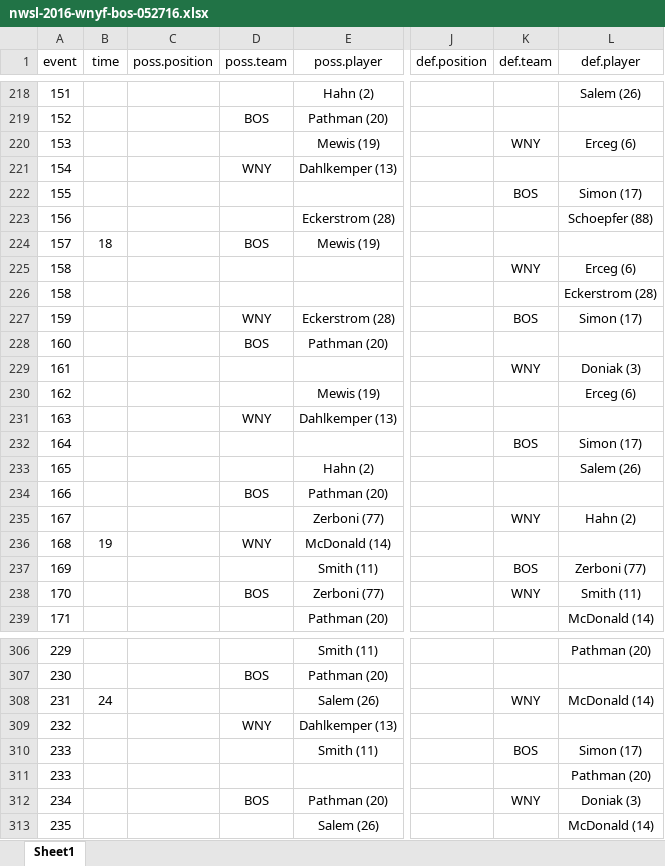
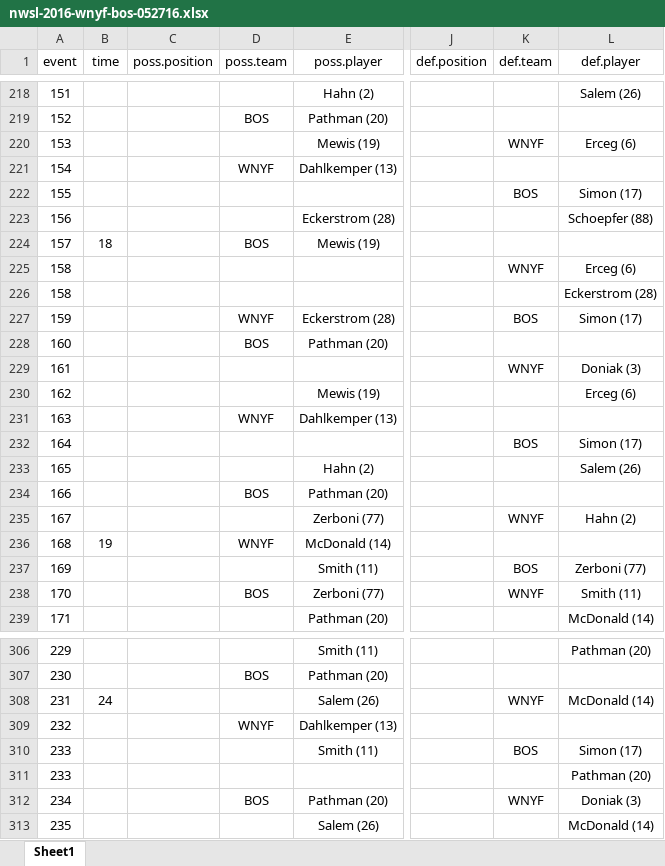
Before and after one commit to alfredomartinezjr/wosostats, an Excel workbook: source/excel/nwsl-2016/nwsl-2016-wnyf-bos-052716.xlsx, sheet Sheet1, drawn as a sheet; only a part is shown, gaps mark what is left out; values as stored, in another font and other column widths than the file's, no borders; the diff covers the shown part only; the diff names each change by its address in the sheet, - before the commit and + after, or states it on an @@ line.

Commit message:
Fixed WNY typo on WNYF-BOS

```diff
--- a/source/excel/nwsl-2016/nwsl-2016-wnyf-bos-052716.xlsx (sheet Sheet1)
+++ b/source/excel/nwsl-2016/nwsl-2016-wnyf-bos-052716.xlsx (sheet Sheet1)
-K220 (def.team): WNY
+K220 (def.team): WNYF
-D221 (poss.team): WNY
+D221 (poss.team): WNYF
-K225 (def.team): WNY
+K225 (def.team): WNYF
-D227 (poss.team): WNY
+D227 (poss.team): WNYF
-K229 (def.team): WNY
+K229 (def.team): WNYF
-D231 (poss.team): WNY
+D231 (poss.team): WNYF
-K235 (def.team): WNY
+K235 (def.team): WNYF
-D236 (poss.team): WNY
+D236 (poss.team): WNYF
-K238 (def.team): WNY
+K238 (def.team): WNYF
-K308 (def.team): WNY
+K308 (def.team): WNYF
-D309 (poss.team): WNY
+D309 (poss.team): WNYF
-K312 (def.team): WNY
+K312 (def.team): WNYF
```
Also changed, not shown: 70 edited cells elsewhere in this sheet, 2 other files.
